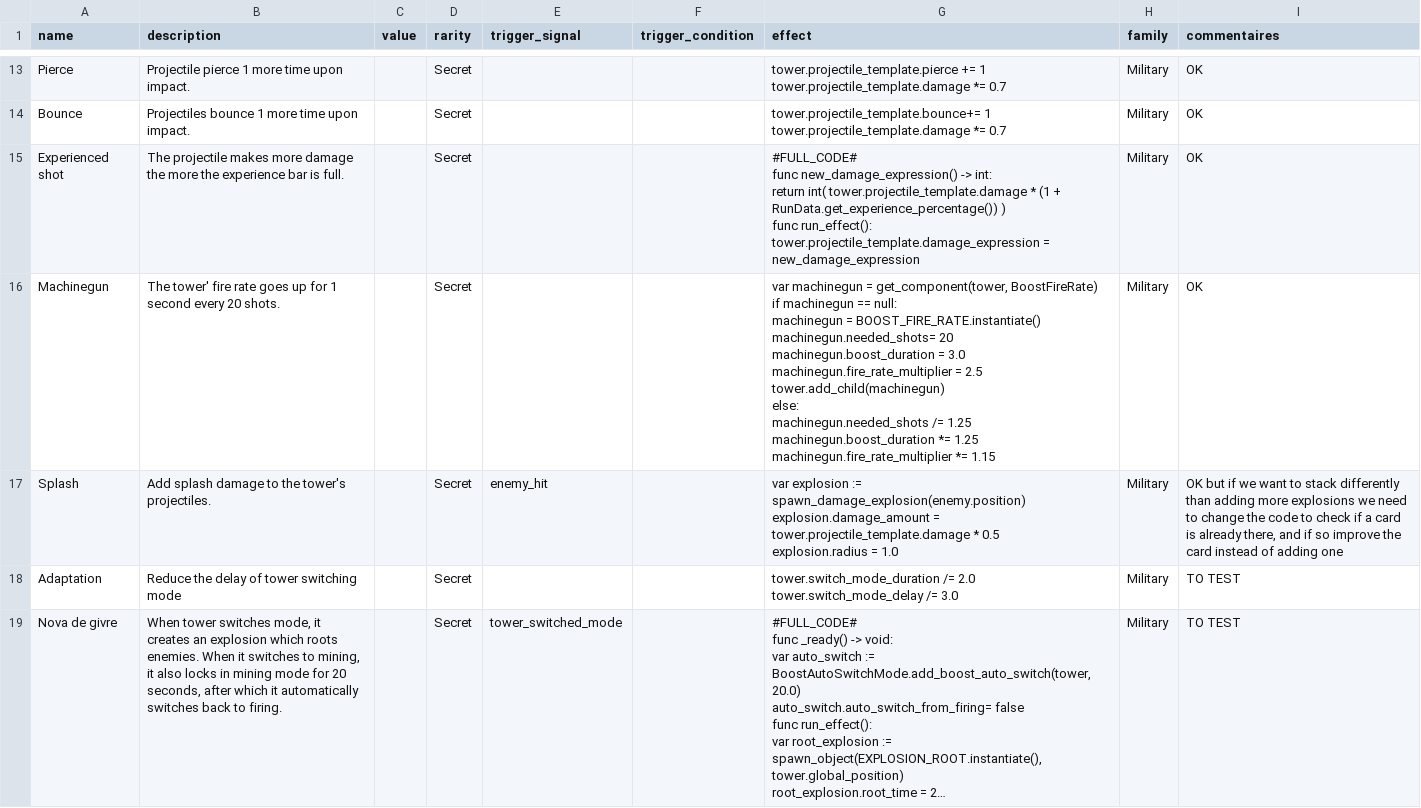
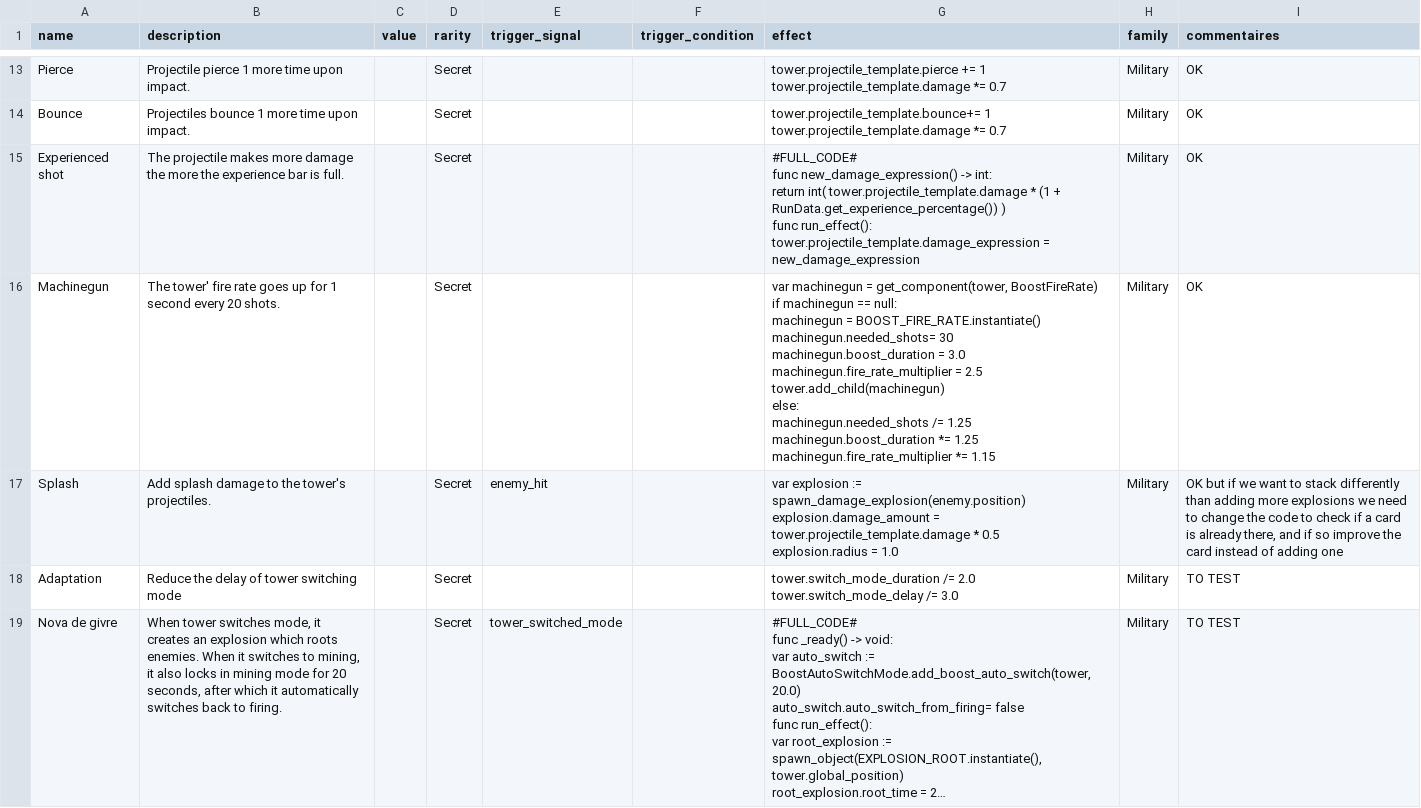
Before and after one commit to PlaySorbonne/ProjetPixel2025, a CSV file: projetpixel2/game_design/card_data.csv, drawn as a sheet; only a part is shown, gaps mark what is left out; long unchanged cells end in …; the diff covers the shown part only.

```diff
--- a/projetpixel2/game_design/card_data.csv
+++ b/projetpixel2/game_design/card_data.csv
@@ -30,13 +30,13 @@ func run_effect():
         tower.projectile_template.damage_expression = new_damage_expression",Military,OK
-Machinegun,The tower' fire rate goes up for 1 second every 20 shots.,,Secret,,,"var machinegun = get_component(tower, BoostFireRate)
-if machinegun == null:
-        machinegun = BOOST_FIRE_RATE.instantiate()
-        machinegun.needed_shots= 20
-        machinegun.boost_duration = 3.0
-        machinegun.fire_rate_multiplier = 2.5
-        tower.add_child(machinegun)
-else:
-        machinegun.needed_shots /= 1.25
-        machinegun.boost_duration *= 1.25
-        machinegun.fire_rate_multiplier *= 1.15",Military,OK
+Machinegun,The tower' fire rate goes up for 1 second every 20 shots.,,Secret,,,"var machinegun = get_component(tower, BoostFireRate)
+if machinegun == null:
+        machinegun = BOOST_FIRE_RATE.instantiate()
+        machinegun.needed_shots= 30
+        machinegun.boost_duration = 3.0
+        machinegun.fire_rate_multiplier = 2.5
+        tower.add_child(machinegun)
+else:
+        machinegun.needed_shots /= 1.25
+        machinegun.boost_duration *= 1.25
+        machinegun.fire_rate_multiplier *= 1.15",Military,OK
 Splash,Add splash damage to the tower's projectiles.,,Secret,enemy_hit,,"var explosion := spawn_damage_explosion(enemy.position)
```
Also changed, not shown: 3 edited cells elsewhere in this file, 6 other files.
